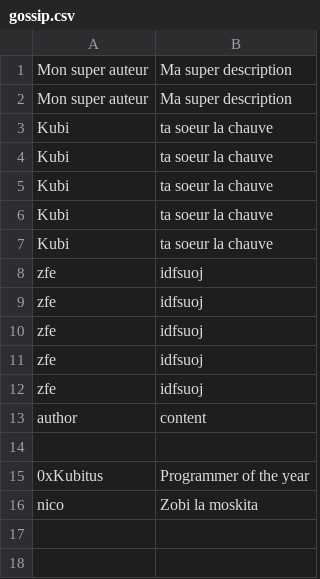
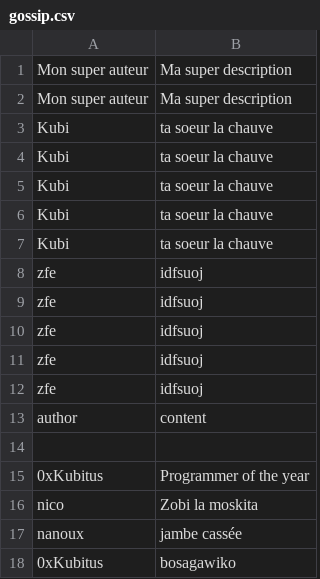
Before and after one commit to 0xKubitus/Sinatra-Project-Gossip, a CSV file: db/gossip.csv, drawn as a sheet.

```diff
--- a/db/gossip.csv
+++ b/db/gossip.csv
@@ -16 +16,3 @@ author,content
 nico,Zobi la moskita
+nanoux,jambe cassée
+0xKubitus,bosagawiko
```
Also changed, not shown: 1 other file.
